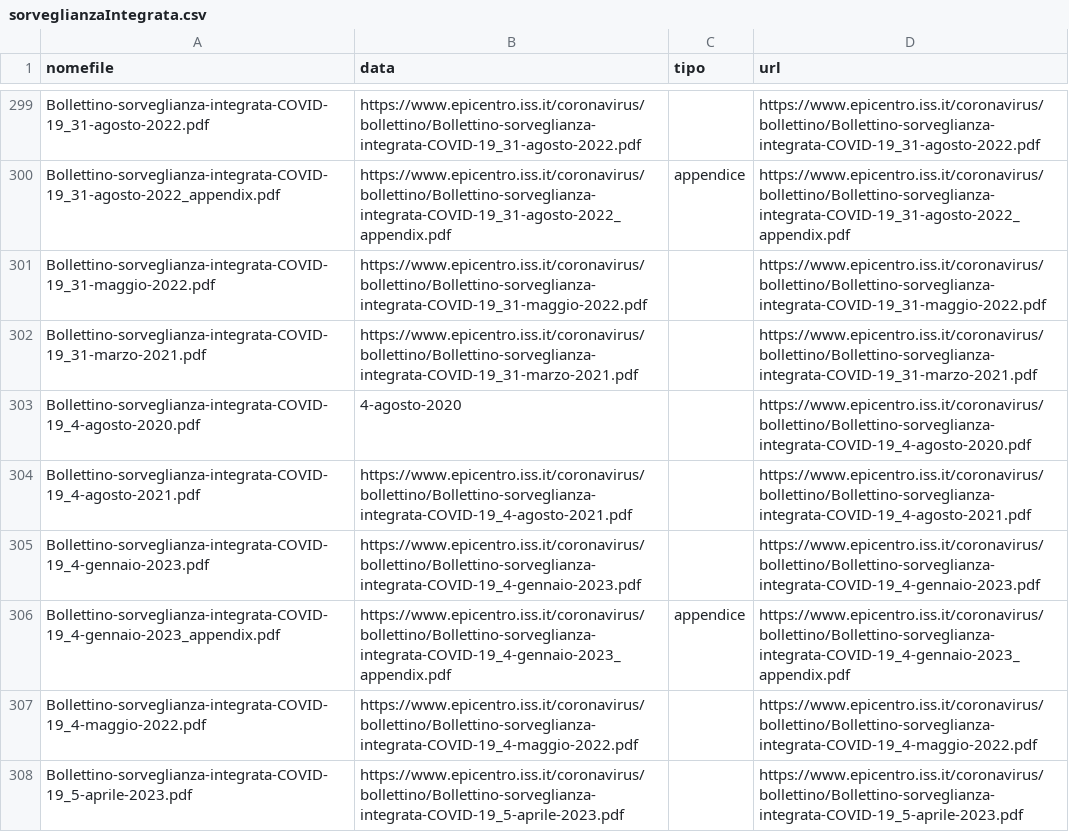
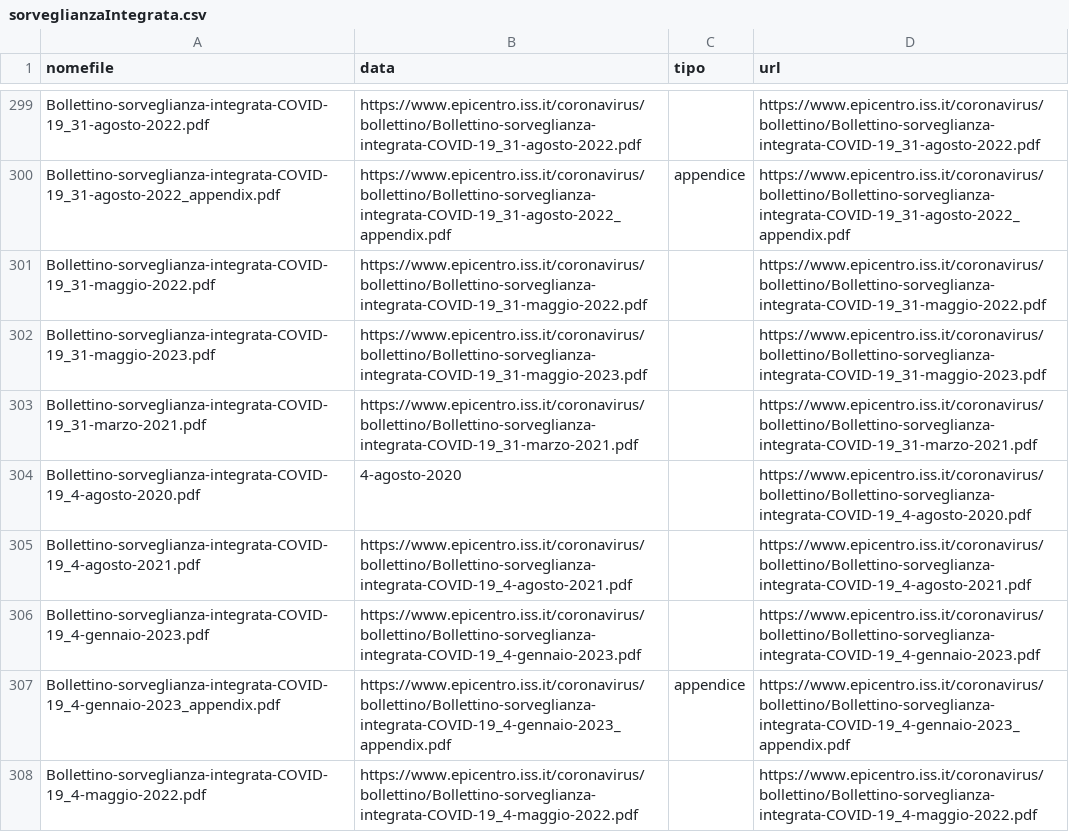
Before and after one commit to ondata/datiBeneComuneMonitoraggio, a CSV file: catalogo/sorveglianzaIntegrata/output/sorveglianzaIntegrata.csv, drawn as a sheet; only a part is shown, gaps mark what is left out; the shorter side is filled out with more unchanged rows.

```diff
--- a/catalogo/sorveglianzaIntegrata/output/sorveglianzaIntegrata.csv
+++ b/catalogo/sorveglianzaIntegrata/output/sorveglianzaIntegrata.csv
@@ -301,2 +301,3 @@ Bollettino-sorveglianza-integrata-COVID-19_31-agosto-2022_appendix.pdf,https://w
 Bollettino-sorveglianza-integrata-COVID-19_31-maggio-2022.pdf,https://www.epicentro.iss.it/coronavirus/bollettino/Bollettino-sorveglianza-integrata-COVID-19_31-maggio-2022.pdf,,https://www.epicentro.iss.it/coronavirus/bollettino/Bollettino-sorveglianza-integrata-COVID-19_31-maggio-2022.pdf
+Bollettino-sorveglianza-integrata-COVID-19_31-maggio-2023.pdf,https://www.epicentro.iss.it/coronavirus/bollettino/Bollettino-sorveglianza-integrata-COVID-19_31-maggio-2023.pdf,,https://www.epicentro.iss.it/coronavirus/bollettino/Bollettino-sorveglianza-integrata-COVID-19_31-maggio-2023.pdf
 Bollettino-sorveglianza-integrata-COVID-19_31-marzo-2021.pdf,https://www.epicentro.iss.it/coronavirus/bollettino/Bollettino-sorveglianza-integrata-COVID-19_31-marzo-2021.pdf,,https://www.epicentro.iss.it/coronavirus/bollettino/Bollettino-sorveglianza-integrata-COVID-19_31-marzo-2021.pdf
```
Also changed, not shown: catalogo/sorveglianzaIntegrata/script/processing/lista.csv, 1 other file.
